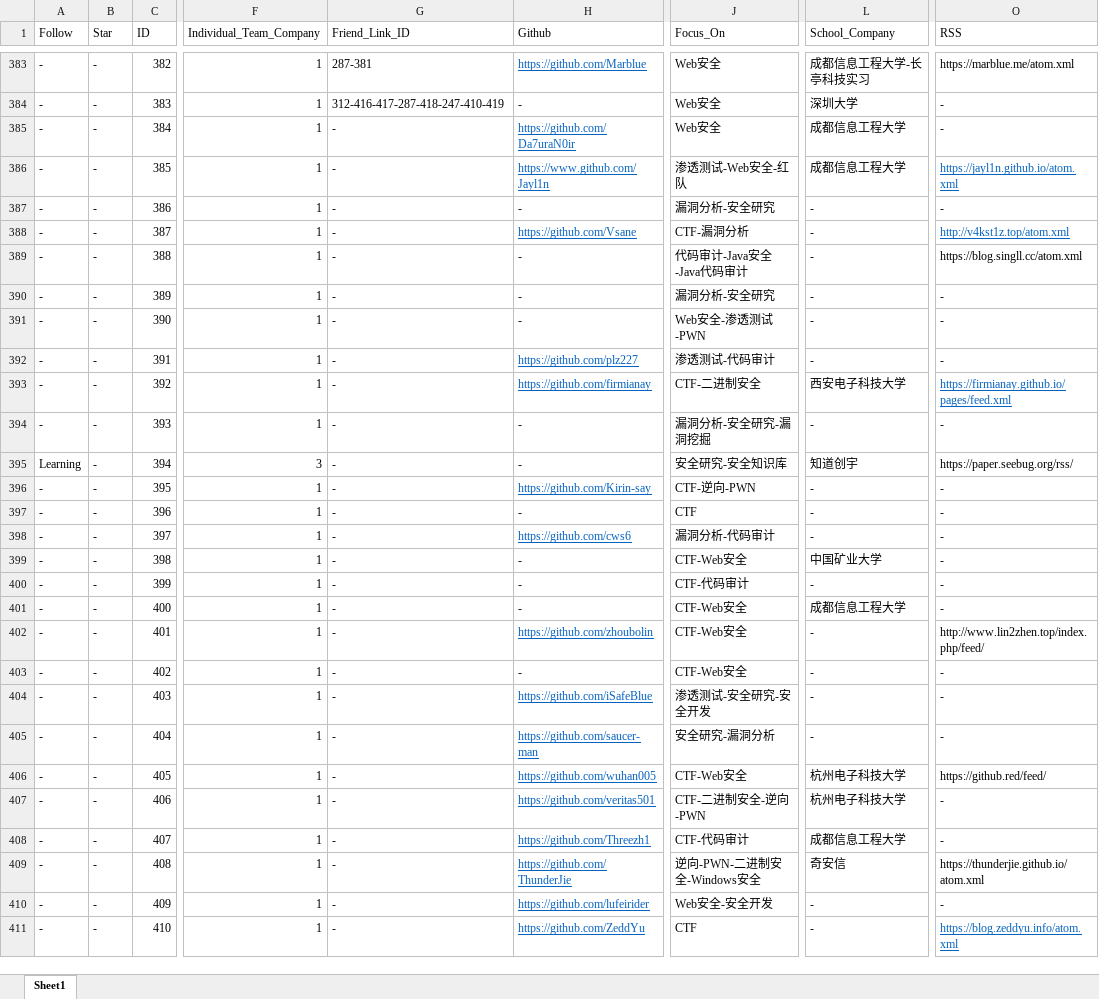
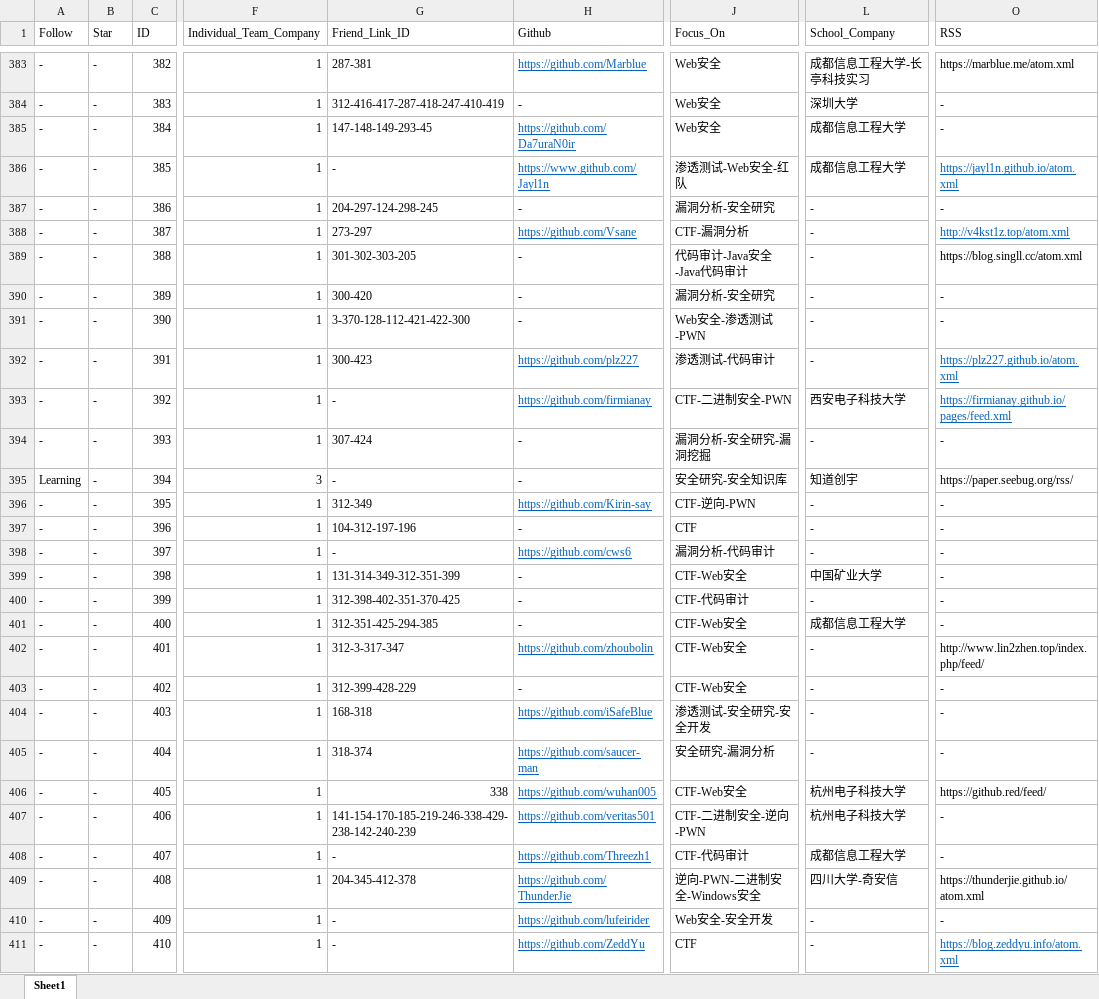
Before and after one commit to 404notf0und/Security-Data-Analysis-and-Visualization, an Excel workbook: 2018-2020国内安全圈活跃技术博主.xlsx, sheet Sheet1, drawn as a sheet; only a part is shown, gaps mark what is left out; values as stored, in another font and other column widths than the file's, no borders; the diff covers the shown part only; the diff names each change by its address in the sheet, - before the commit and + after, or states it on an @@ line.

```diff
--- a/2018-2020国内安全圈活跃技术博主.xlsx (sheet Sheet1)
+++ b/2018-2020国内安全圈活跃技术博主.xlsx (sheet Sheet1)
-G385 (Friend_Link_ID): -
+G385 (Friend_Link_ID): 147-148-149-293-45
-G387 (Friend_Link_ID): -
+G387 (Friend_Link_ID): 204-297-124-298-245
-G388 (Friend_Link_ID): -
+G388 (Friend_Link_ID): 273-297
-G389 (Friend_Link_ID): -
+G389 (Friend_Link_ID): 301-302-303-205
-G390 (Friend_Link_ID): -
+G390 (Friend_Link_ID): 300-420
-G391 (Friend_Link_ID): -
+G391 (Friend_Link_ID): 3-370-128-112-421-422-300
-G392 (Friend_Link_ID): -
+G392 (Friend_Link_ID): 300-423
-O392 (RSS): -
+O392 (RSS): https://plz227.github.io/atom.xml
@@ O392 underline: off → on, text colour: black → #0563C1 @@
-J393 (Focus_On): CTF-二进制安全
+J393 (Focus_On): CTF-二进制安全-PWN
-G394 (Friend_Link_ID): -
+G394 (Friend_Link_ID): 307-424
-G396 (Friend_Link_ID): -
+G396 (Friend_Link_ID): 312-349
-G397 (Friend_Link_ID): -
+G397 (Friend_Link_ID): 104-312-197-196
-G399 (Friend_Link_ID): -
+G399 (Friend_Link_ID): 131-314-349-312-351-399
-G400 (Friend_Link_ID): -
+G400 (Friend_Link_ID): 312-398-402-351-370-425
-G401 (Friend_Link_ID): -
+G401 (Friend_Link_ID): 312-351-425-294-385
-G402 (Friend_Link_ID): -
+G402 (Friend_Link_ID): 312-3-317-347
-G403 (Friend_Link_ID): -
+G403 (Friend_Link_ID): 312-399-428-229
-G404 (Friend_Link_ID): -
+G404 (Friend_Link_ID): 168-318
-G405 (Friend_Link_ID): -
+G405 (Friend_Link_ID): 318-374
-G406 (Friend_Link_ID): -
+G406 (Friend_Link_ID): 338
-G407 (Friend_Link_ID): -
+G407 (Friend_Link_ID): 141-154-170-185-219-246-338-429-238-142-240-239
-G409 (Friend_Link_ID): -
+G409 (Friend_Link_ID): 204-345-412-378
-L409 (School_Company): 奇安信
+L409 (School_Company): 四川大学-奇安信
```
Also changed, not shown: 10 added rows and 8 edited cells elsewhere in this sheet.
